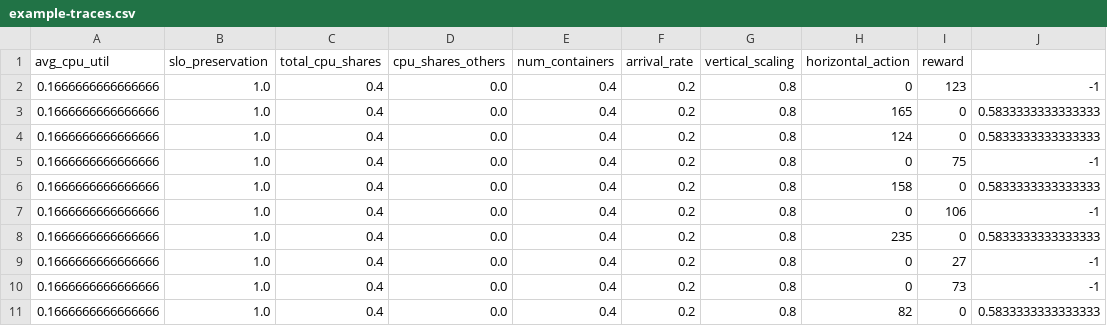
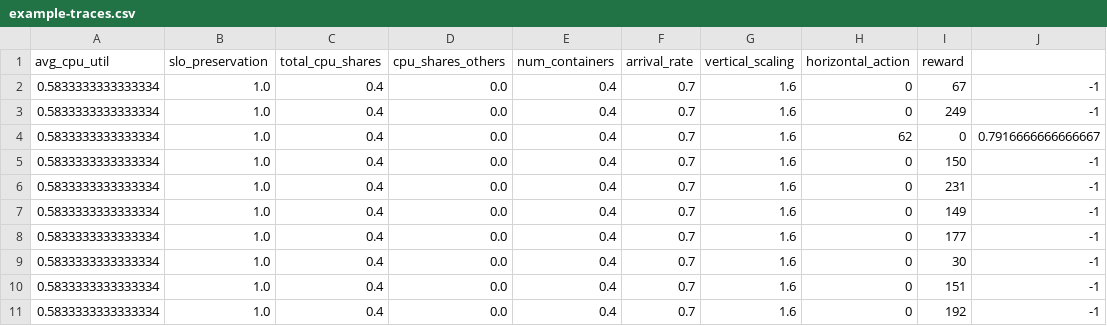
Before and after one commit to ZhouLixuanwu/ece471-mp3, a CSV file: example-traces.csv, drawn as a sheet.

```diff
--- a/example-traces.csv
+++ b/example-traces.csv
@@ -1,11 +1,11 @@
 avg_cpu_util,slo_preservation,total_cpu_shares,cpu_shares_others,num_containers,arrival_rate,vertical_scaling,horizontal_action,reward
-0.1666666666666666,1.0,0.4,0.0,0.4,0.2,0.8,0,123,-1
-0.1666666666666666,1.0,0.4,0.0,0.4,0.2,0.8,165,0,0.5833333333333333
-0.1666666666666666,1.0,0.4,0.0,0.4,0.2,0.8,124,0,0.5833333333333333
-0.1666666666666666,1.0,0.4,0.0,0.4,0.2,0.8,0,75,-1
-0.1666666666666666,1.0,0.4,0.0,0.4,0.2,0.8,158,0,0.5833333333333333
-0.1666666666666666,1.0,0.4,0.0,0.4,0.2,0.8,0,106,-1
-0.1666666666666666,1.0,0.4,0.0,0.4,0.2,0.8,235,0,0.5833333333333333
-0.1666666666666666,1.0,0.4,0.0,0.4,0.2,0.8,0,27,-1
-0.1666666666666666,1.0,0.4,0.0,0.4,0.2,0.8,0,73,-1
-0.1666666666666666,1.0,0.4,0.0,0.4,0.2,0.8,82,0,0.5833333333333333
+0.5833333333333334,1.0,0.4,0.0,0.4,0.7,1.6,0,67,-1
+0.5833333333333334,1.0,0.4,0.0,0.4,0.7,1.6,0,249,-1
+0.5833333333333334,1.0,0.4,0.0,0.4,0.7,1.6,62,0,0.7916666666666667
+0.5833333333333334,1.0,0.4,0.0,0.4,0.7,1.6,0,150,-1
+0.5833333333333334,1.0,0.4,0.0,0.4,0.7,1.6,0,231,-1
+0.5833333333333334,1.0,0.4,0.0,0.4,0.7,1.6,0,149,-1
+0.5833333333333334,1.0,0.4,0.0,0.4,0.7,1.6,0,177,-1
+0.5833333333333334,1.0,0.4,0.0,0.4,0.7,1.6,0,30,-1
+0.5833333333333334,1.0,0.4,0.0,0.4,0.7,1.6,0,151,-1
+0.5833333333333334,1.0,0.4,0.0,0.4,0.7,1.6,0,192,-1
```
Also changed, not shown: 12 other files.
